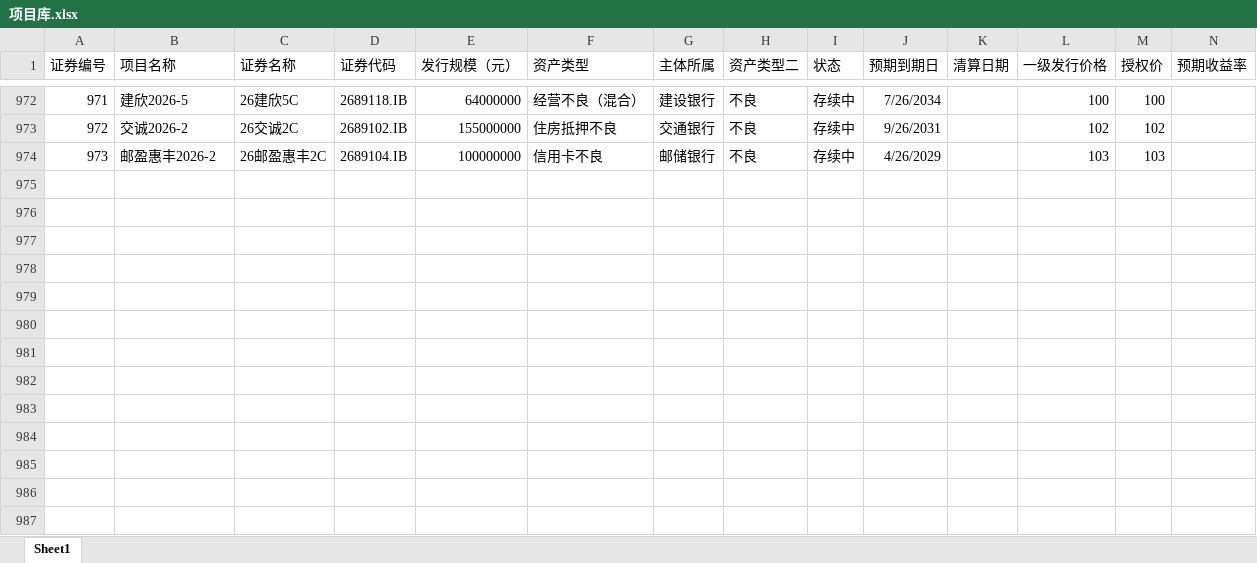
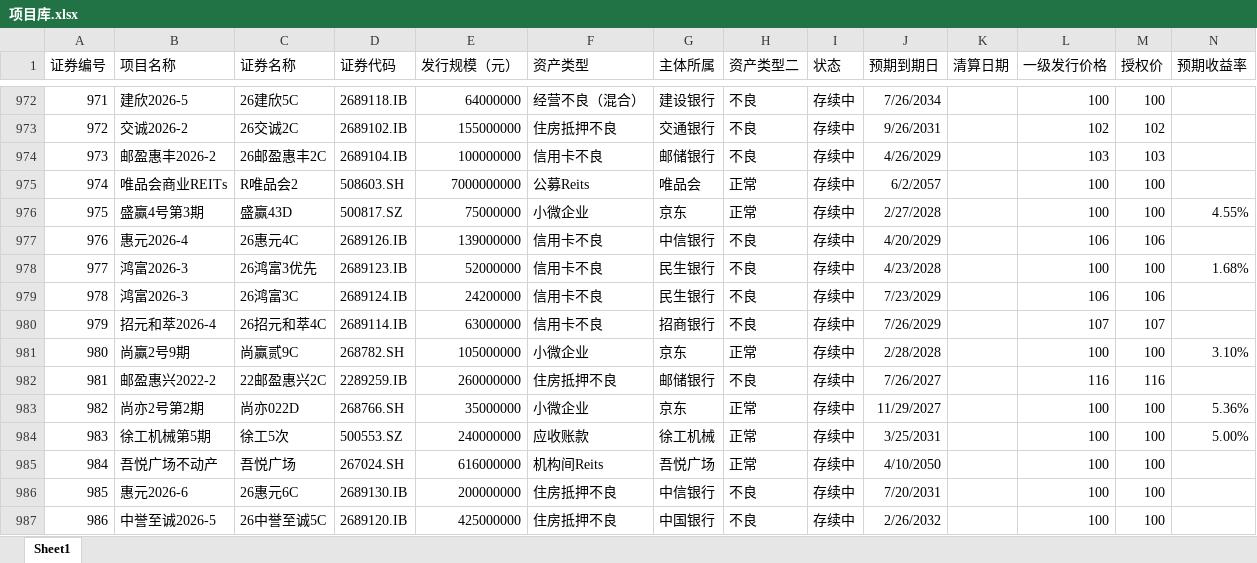
Before and after one commit to Amyamini/ABS_abs, an Excel workbook: 项目库.xlsx, sheet Sheet1, drawn as a sheet; only a part is shown, gaps mark what is left out; values as stored, in another font and other column widths than the file's, no borders; the diff names each change by its address in the sheet, - before the commit and + after, or states it on an @@ line.

```diff
--- a/项目库.xlsx (sheet Sheet1)
+++ b/项目库.xlsx (sheet Sheet1)
+row 975: 974 | 唯品会商业REITs | R唯品会2 | 508603.SH | 7000000000 | 公募Reits | 唯品会 | 正常 | 存续中 | 6/2/2057 |  | 100 | 100
+row 976: 975 | 盛赢4号第3期 | 盛赢43D | 500817.SZ | 75000000 | 小微企业 | 京东 | 正常 | 存续中 | 2/27/2028 |  | 100 | 100 | 4.55%
+row 977: 976 | 惠元2026-4 | 26惠元4C | 2689126.IB | 139000000 | 信用卡不良 | 中信银行 | 不良 | 存续中 | 4/20/2029 |  | 106 | 106
+row 978: 977 | 鸿富2026-3 | 26鸿富3优先 | 2689123.IB | 52000000 | 信用卡不良 | 民生银行 | 不良 | 存续中 | 4/23/2028 |  | 100 | 100 | 1.68%
+row 979: 978 | 鸿富2026-3 | 26鸿富3C | 2689124.IB | 24200000 | 信用卡不良 | 民生银行 | 不良 | 存续中 | 7/23/2029 |  | 106 | 106
+row 980: 979 | 招元和萃2026-4 | 26招元和萃4C | 2689114.IB | 63000000 | 信用卡不良 | 招商银行 | 不良 | 存续中 | 7/26/2029 |  | 107 | 107
+row 981: 980 | 尚赢2号9期 | 尚赢贰9C | 268782.SH | 105000000 | 小微企业 | 京东 | 正常 | 存续中 | 2/28/2028 |  | 100 | 100 | 3.10%
+row 982: 981 | 邮盈惠兴2022-2 | 22邮盈惠兴2C | 2289259.IB | 260000000 | 住房抵押不良 | 邮储银行 | 不良 | 存续中 | 7/26/2027 |  | 116 | 116
+row 983: 982 | 尚亦2号第2期 | 尚亦022D | 268766.SH | 35000000 | 小微企业 | 京东 | 正常 | 存续中 | 11/29/2027 |  | 100 | 100 | 5.36%
+row 984: 983 | 徐工机械第5期 | 徐工5次 | 500553.SZ | 240000000 | 应收账款 | 徐工机械 | 正常 | 存续中 | 3/25/2031 |  | 100 | 100 | 5.00%
+row 985: 984 | 吾悦广场不动产 | 吾悦广场 | 267024.SH | 616000000 | 机构间Reits | 吾悦广场 | 正常 | 存续中 | 4/10/2050 |  | 100 | 100
+row 986: 985 | 惠元2026-6 | 26惠元6C | 2689130.IB | 200000000 | 住房抵押不良 | 中信银行 | 不良 | 存续中 | 7/20/2031 |  | 100 | 100
+row 987: 986 | 中誉至诚2026-5 | 26中誉至诚5C | 2689120.IB | 425000000 | 住房抵押不良 | 中国银行 | 不良 | 存续中 | 2/26/2032 |  | 100 | 100
```
Also changed, not shown: 交易记录.xlsx, 产品要素表.xlsx, 4 other files.
